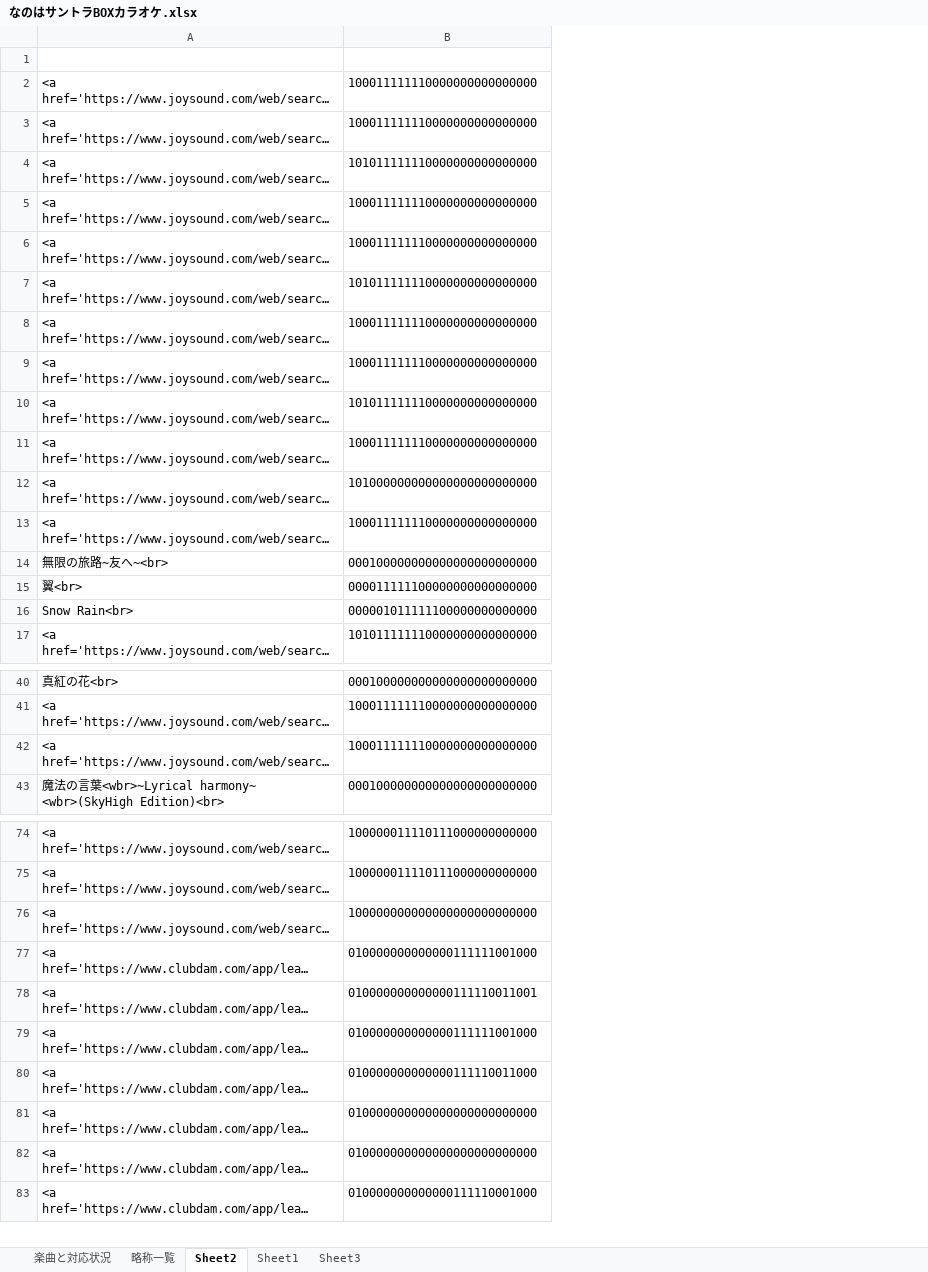
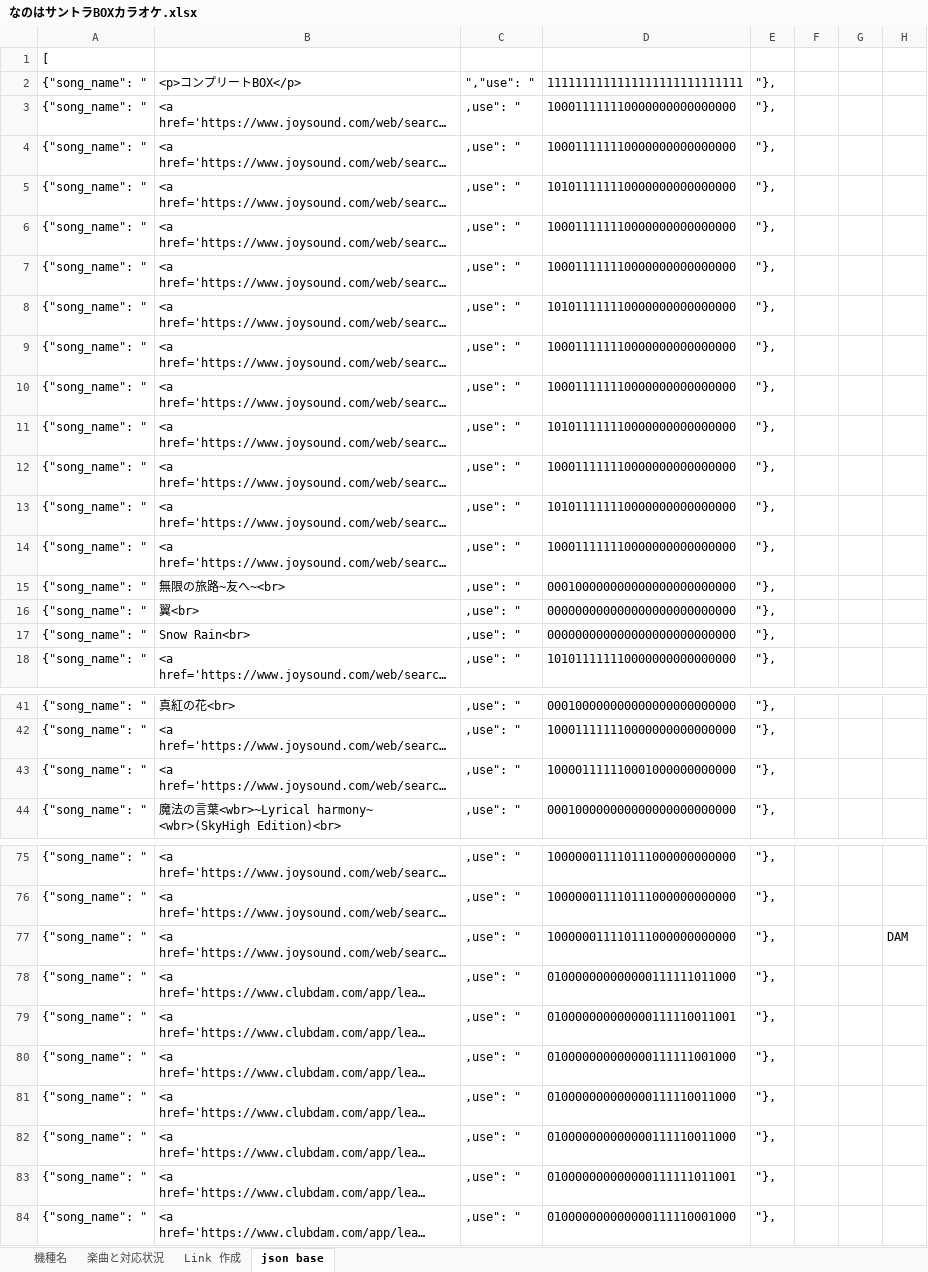
Before and after one commit to sakurayoru/nanoha_karaoke_search, an Excel workbook: xlsx/なのはサントラBOXカラオケ.xlsx, sheet json base, drawn as a sheet; only a part is shown, gaps mark what is left out; long unchanged cells end in …; values as stored, in another font and other column widths than the file's, no borders; addresses are those after the commit; the diff covers the shown part only; the diff names each change by its address in the sheet, - before the commit and + after, or states it on an @@ line.

```diff
--- a/xlsx/なのはサントラBOXカラオケ.xlsx (sheet json base)
+++ b/xlsx/なのはサントラBOXカラオケ.xlsx (sheet json base)
-sheet tab: 略称一覧
+sheet tab: 機種名
-sheet tab: Sheet2
+sheet tab: json base
-sheet tab: Sheet3
+sheet tab: Link 作成
-sheet tab: Sheet1
@@ sheet tab order changed: 機種名 | 楽曲と対応状況 | Link 作成 | json base @@
+column A, row 1: [; rows 3-18: all {"song_name": "; rows 41-44: all {"song_name": "; rows 75-84: all {"song_name": "
+column C, rows 3-18: all ,use": "; rows 41-44: all ,use": "; rows 75-84: all ,use": "
+column E, rows 3-18: all "},; rows 41-44: all "},; rows 75-84: all "},
+column F, empty
+column G, empty
+column H, row 77: DAM
+row 2: {"song_name": " | <p>コンプリートBOX</p> | ","use": " | 1111111111111111111111111111 | "},
-D13: 101000000000000000000000000
+D13: 101011111110000000000000000
-D16: 000011111100000000000000000
+D16: 000000000000000000000000000
-D17: 000001011111100000000000000
+D17: 000000000000000000000000000
-D43: 100011111110000000000000000
+D43: 100001111110001000000000000
-D77: 100000000000000000000000000
+D77: 100000011110111000000000000
-D78: 010000000000000111111001000
+D78: 010000000000000111111011000
-D82: 010000000000000000000000000
+D82: 010000000000000111110011000
-D83: 010000000000000000000000000
+D83: 010000000000000111111011001
```
Also changed, not shown: 1 added row and 1 edited cell elsewhere in this sheet, sheet 楽曲と対応状況, sheet Link 作成, sheet 機種名, 1 other file.
